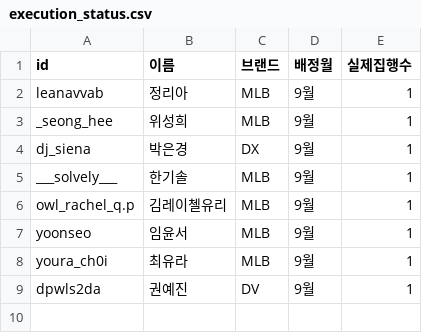
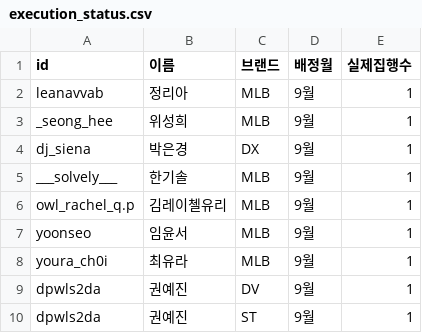
Before and after one commit to Jisu8/influencer-assignment, a CSV file: data/execution_status.csv, drawn as a sheet; the diff names each change by its address in the sheet, - before the commit and + after, or states it on an @@ line.

Commit message:
집행 데이터 업데이트

```diff
--- a/data/execution_status.csv
+++ b/data/execution_status.csv
+row 10: dpwls2da | 권예진 | ST | 9월 | 1
```
